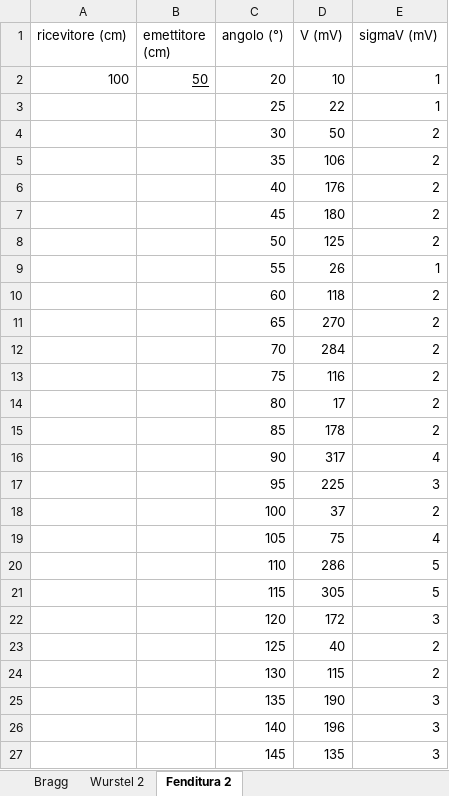
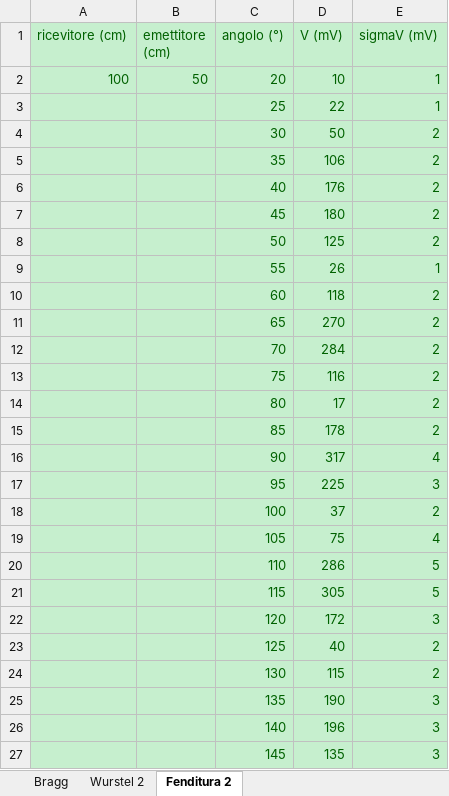
Before and after one commit to CarminatiGiovanni/LaboratorioFisica2, an Excel workbook: 20240509micoonde/dati_microonde_2.xlsx, sheet Fenditura 2, drawn as a sheet; only a part is shown; values as stored, in another font and other column widths than the file's, no borders; the diff covers the shown part only; the diff names each change by its address in the sheet, - before the commit and + after, or states it on an @@ line.

Commit message:
pensare al modello fenditura

```diff
--- a/20240509micoonde/dati_microonde_2.xlsx (sheet Fenditura 2)
+++ b/20240509micoonde/dati_microonde_2.xlsx (sheet Fenditura 2)
-A1:E27 fill: none
+A1:E27 fill: #C6EFCE
-A1:E2 text colour: black
+A1:E2 text colour: #006100
-B2 underline: on
+B2 underline: off
-C3:E27 text colour: black
+C3:E27 text colour: #006100
```
Also changed, not shown: cell formats elsewhere in this sheet, 2 other files.
